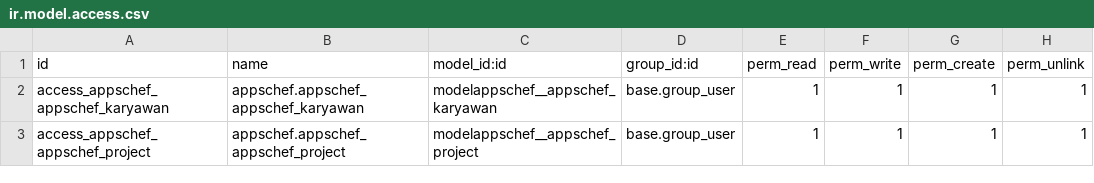
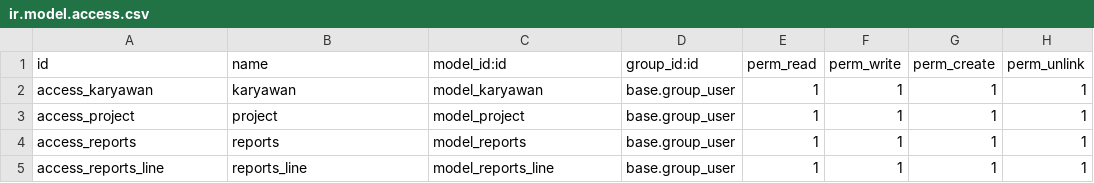
Before and after one commit to elsanita/tugas_belajar_odoo, a CSV file: appschef/security/ir.model.access.csv, drawn as a sheet.

```diff
--- a/appschef/security/ir.model.access.csv
+++ b/appschef/security/ir.model.access.csv
@@ -1,3 +1,5 @@
 id,name,model_id:id,group_id:id,perm_read,perm_write,perm_create,perm_unlink
-access_appschef_appschef_karyawan,appschef.appschef_appschef_karyawan,modelappschef__appschef_karyawan,base.group_user,1,1,1,1
-access_appschef_appschef_project,appschef.appschef_appschef_project,modelappschef__appschef_project,base.group_user,1,1,1,1
+access_karyawan,karyawan,model_karyawan,base.group_user,1,1,1,1
+access_project,project,model_project,base.group_user,1,1,1,1
+access_reports,reports,model_reports,base.group_user,1,1,1,1
+access_reports_line,reports_line,model_reports_line,base.group_user,1,1,1,1
```
Also changed, not shown: 6 other files.
